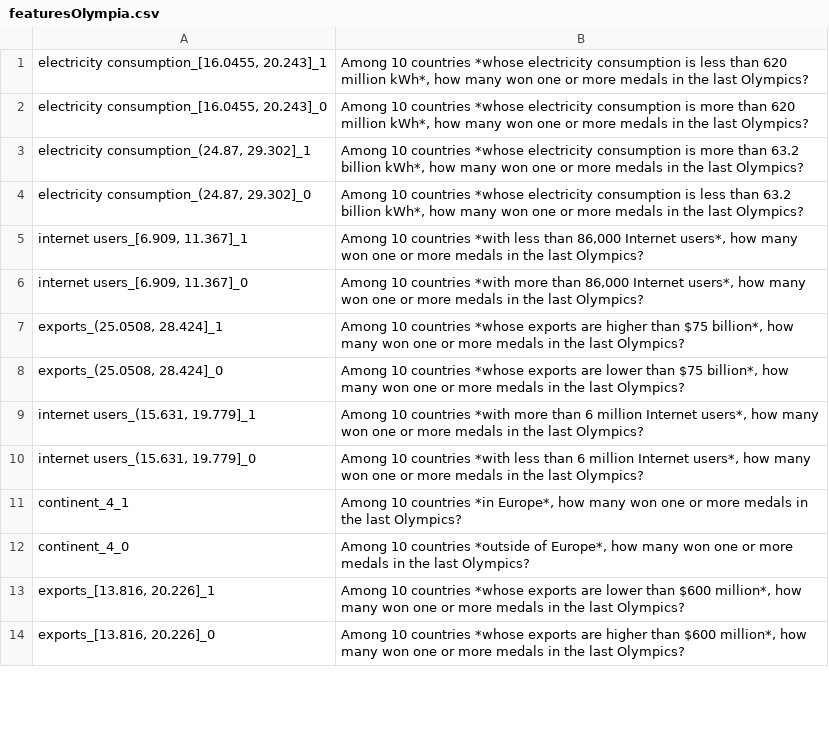
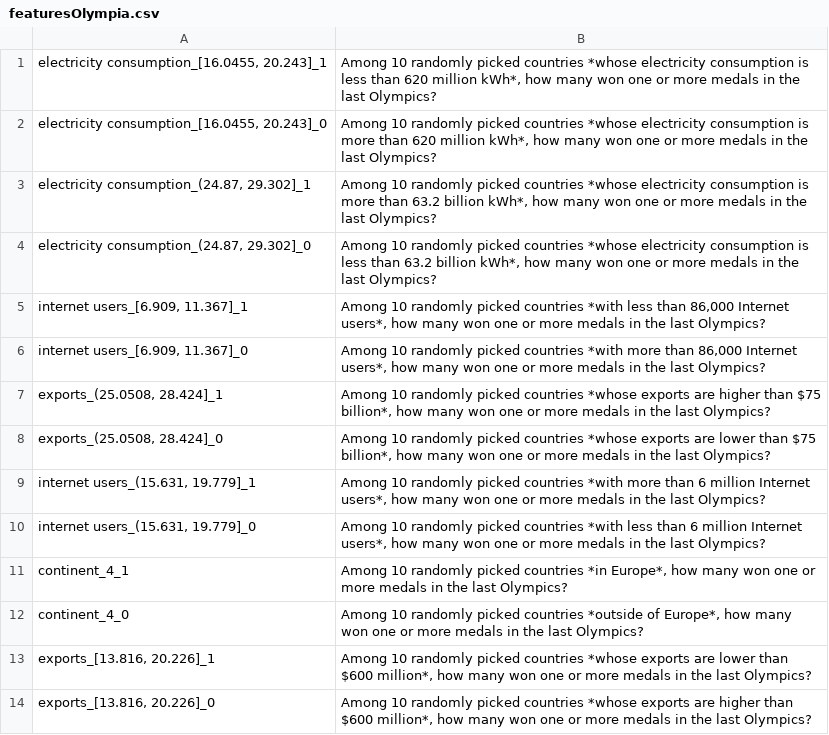
Before and after one commit to uzh/PPLib, a CSV file: example_data/featuresOlympia.csv, drawn as a sheet; only a part is shown; the diff covers the shown part only.

```diff
--- a/example_data/featuresOlympia.csv
+++ b/example_data/featuresOlympia.csv
@@ -1,14 +1,14 @@
-"electricity consumption_[16.0455, 20.243]_1","Among 10 countries *whose electricity consumption is less than 620 million kWh*, how many won one or more medals in the last Olympics?"
-"electricity consumption_[16.0455, 20.243]_0","Among 10 countries *whose electricity consumption is more than 620 million kWh*, how many won one or more medals in the last Olympics?"
-"electricity consumption_(24.87, 29.302]_1","Among 10 countries *whose electricity consumption is more than 63.2 billion kWh*, how many won one or more medals in the last Olympics?"
-"electricity consumption_(24.87, 29.302]_0","Among 10 countries *whose electricity consumption is less than 63.2 billion kWh*, how many won one or more medals in the last Olympics?"
-"internet users_[6.909, 11.367]_1","Among 10 countries *with less than 86,000 Internet users*, how many won one or more medals in the last Olympics?"
-"internet users_[6.909, 11.367]_0","Among 10 countries *with more than 86,000 Internet users*, how many won one or more medals in the last Olympics?"
-"exports_(25.0508, 28.424]_1","Among 10 countries *whose exports are higher than $75 billion*, how many won one or more medals in the last Olympics?"
-"exports_(25.0508, 28.424]_0","Among 10 countries *whose exports are lower than $75 billion*, how many won one or more medals in the last Olympics?"
-"internet users_(15.631, 19.779]_1","Among 10 countries *with more than 6 million Internet users*, how many won one or more medals in the last Olympics?"
-"internet users_(15.631, 19.779]_0","Among 10 countries *with less than 6 million Internet users*, how many won one or more medals in the last Olympics?"
-continent_4_1,"Among 10 countries *in Europe*, how many won one or more medals in the last Olympics?"
-continent_4_0,"Among 10 countries *outside of Europe*, how many won one or more medals in the last Olympics?"
-"exports_[13.816, 20.226]_1","Among 10 countries *whose exports are lower than $600 million*, how many won one or more medals in the last Olympics?"
-"exports_[13.816, 20.226]_0","Among 10 countries *whose exports are higher than $600 million*, how many won one or more medals in the last Olympics?"
+"electricity consumption_[16.0455, 20.243]_1","Among 10 randomly picked countries *whose electricity consumption is less than 620 million kWh*, how many won one or more medals in the last Olympics?"
+"electricity consumption_[16.0455, 20.243]_0","Among 10 randomly picked countries *whose electricity consumption is more than 620 million kWh*, how many won one or more medals in the last Olympics?"
+"electricity consumption_(24.87, 29.302]_1","Among 10 randomly picked countries *whose electricity consumption is more than 63.2 billion kWh*, how many won one or more medals in the last Olympics?"
+"electricity consumption_(24.87, 29.302]_0","Among 10 randomly picked countries *whose electricity consumption is less than 63.2 billion kWh*, how many won one or more medals in the last Olympics?"
+"internet users_[6.909, 11.367]_1","Among 10 randomly picked countries *with less than 86,000 Internet users*, how many won one or more medals in the last Olympics?"
+"internet users_[6.909, 11.367]_0","Among 10 randomly picked countries *with more than 86,000 Internet users*, how many won one or more medals in the last Olympics?"
+"exports_(25.0508, 28.424]_1","Among 10 randomly picked countries *whose exports are higher than $75 billion*, how many won one or more medals in the last Olympics?"
+"exports_(25.0508, 28.424]_0","Among 10 randomly picked countries *whose exports are lower than $75 billion*, how many won one or more medals in the last Olympics?"
+"internet users_(15.631, 19.779]_1","Among 10 randomly picked countries *with more than 6 million Internet users*, how many won one or more medals in the last Olympics?"
+"internet users_(15.631, 19.779]_0","Among 10 randomly picked countries *with less than 6 million Internet users*, how many won one or more medals in the last Olympics?"
+continent_4_1,"Among 10 randomly picked countries *in Europe*, how many won one or more medals in the last Olympics?"
+continent_4_0,"Among 10 randomly picked countries *outside of Europe*, how many won one or more medals in the last Olympics?"
+"exports_[13.816, 20.226]_1","Among 10 randomly picked countries *whose exports are lower than $600 million*, how many won one or more medals in the last Olympics?"
+"exports_[13.816, 20.226]_0","Among 10 randomly picked countries *whose exports are higher than $600 million*, how many won one or more medals in the last Olympics?"
```
Also changed, not shown: 47 edited cells elsewhere in this file, 1 other file.
